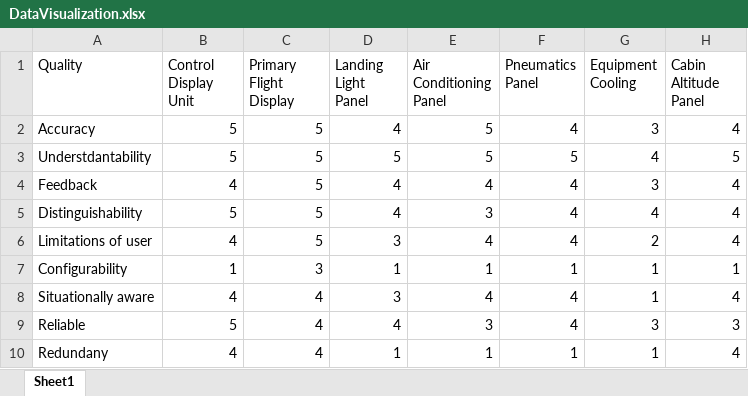
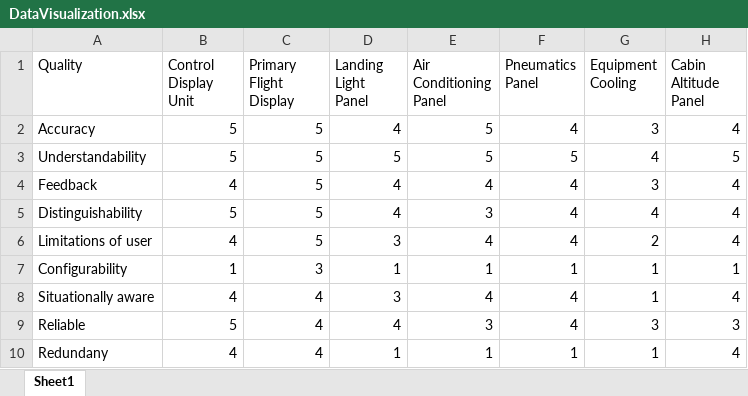
Before and after one commit to CHAKOTAY99/ICT3911Code, an Excel workbook: DataVisualization.xlsx, sheet Sheet1, drawn as a sheet; only a part is shown; values as stored, in another font and other column widths than the file's, no borders; charts and pictures not drawn; the diff names each change by its address in the sheet, - before the commit and + after, or states it on an @@ line.

```diff
--- a/DataVisualization.xlsx (sheet Sheet1)
+++ b/DataVisualization.xlsx (sheet Sheet1)
-A3 (Quality): Understdantability
+A3 (Quality): Understandability
```
Also changed, not shown: charts or pictures, 1 other file.
